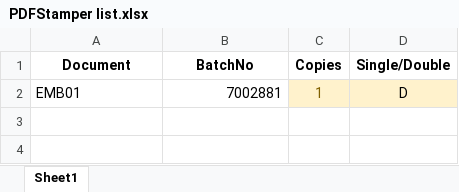
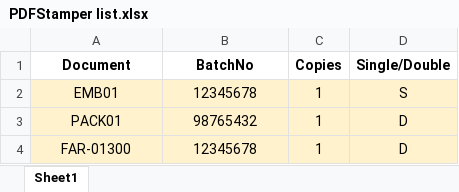
Before and after one commit to Vieites/PDFStamper, an Excel workbook: PDFStamper list.xlsx, sheet Sheet1, drawn as a sheet; values as stored, in another font and other column widths than the file's, no borders; conditional formats not drawn; the diff names each change by its address in the sheet, - before the commit and + after, or states it on an @@ line.

```diff
--- a/PDFStamper list.xlsx (sheet Sheet1)
+++ b/PDFStamper list.xlsx (sheet Sheet1)
-A2:B2 fill: none
+A2:B2 fill: #FFF2CC
-A2 alignment: left
+A2 alignment: center
-B2 (BatchNo): 7002881
+B2 (BatchNo): 12345678
-B2 alignment: right
+B2 alignment: center
-C2 text colour: #806000
+C2 text colour: black
-D2 (Single/Double): D
+D2 (Single/Double): S
+row 3: PACK01 | 98765432 | 1 | D
+row 4: FAR-01300 | 12345678 | 1 | D
```
Also changed, not shown: Codes.xlsx, 26 other files.
